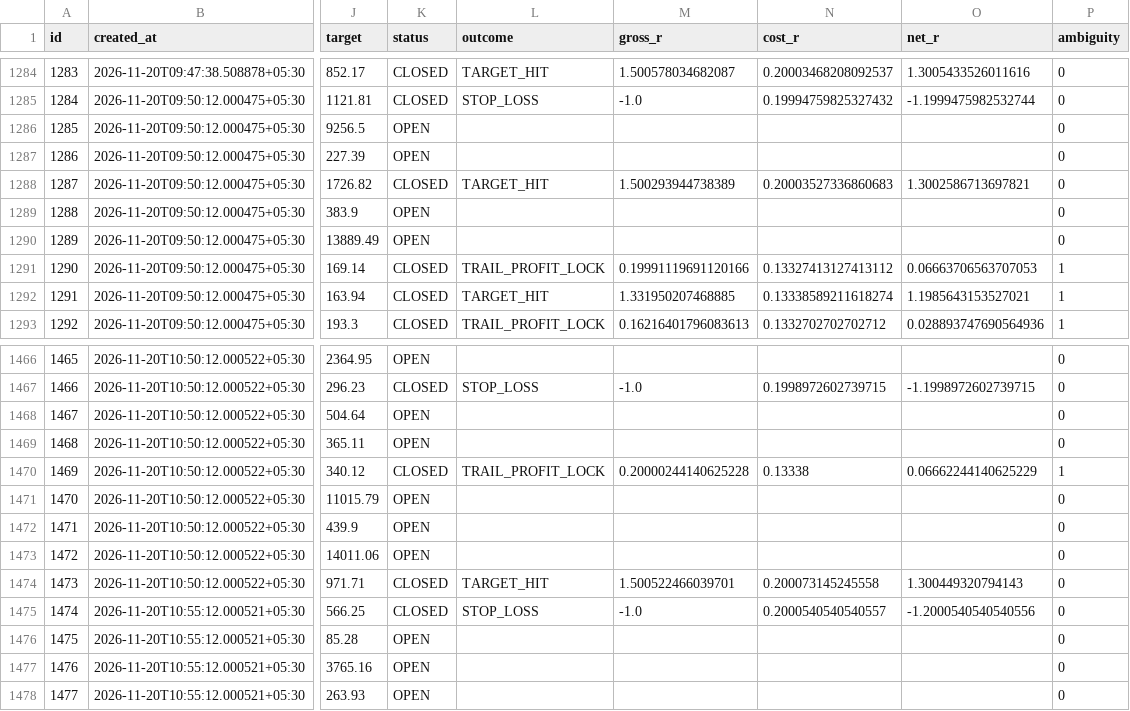
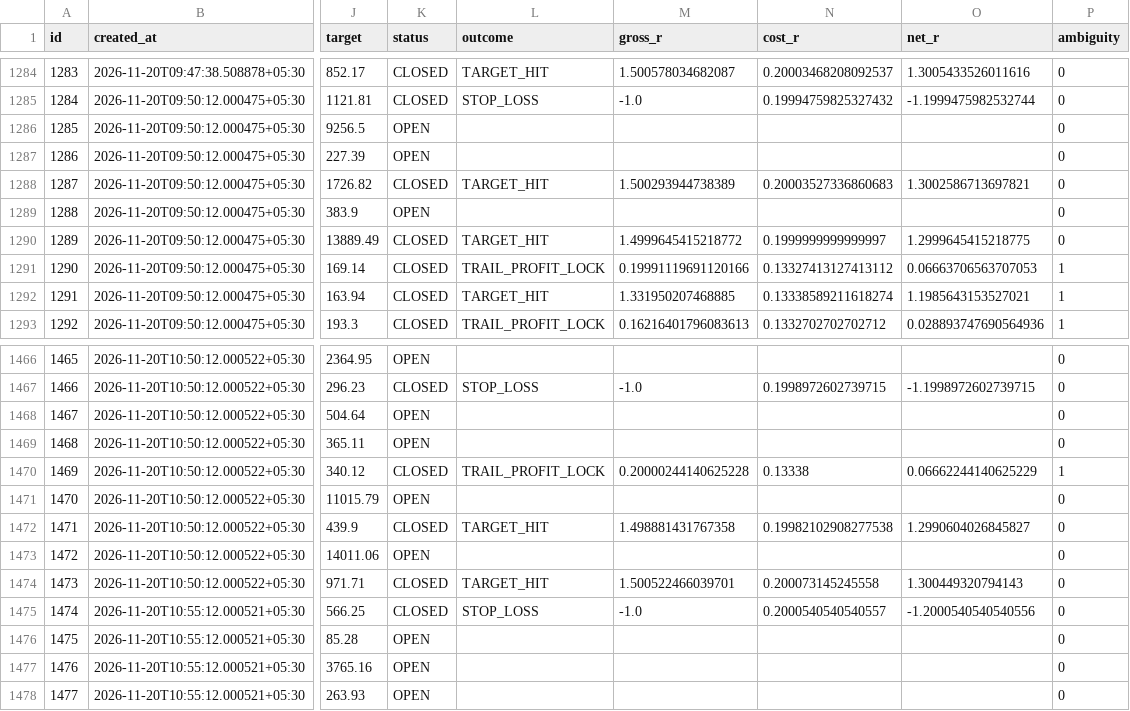
Before and after one commit to mahakalstay-coder/bharat-intraday-scout, a CSV file: reports/four_header_ledger.csv, drawn as a sheet; only a part is shown, gaps mark what is left out; the diff covers the shown part only; the diff names each change by its address in the sheet, - before the commit and + after, or states it on an @@ line.

```diff
--- a/reports/four_header_ledger.csv
+++ b/reports/four_header_ledger.csv
-K1290 (status): OPEN
+K1290 (status): CLOSED
-L1290 (outcome): (empty)
+L1290 (outcome): TARGET_HIT
-M1290 (gross_r): (empty)
+M1290 (gross_r): 1.4999645415218772
-N1290 (cost_r): (empty)
+N1290 (cost_r): 0.1999999999999997
-O1290 (net_r): (empty)
+O1290 (net_r): 1.2999645415218775
-K1472 (status): OPEN
+K1472 (status): CLOSED
-L1472 (outcome): (empty)
+L1472 (outcome): TARGET_HIT
-M1472 (gross_r): (empty)
+M1472 (gross_r): 1.498881431767358
-N1472 (cost_r): (empty)
+N1472 (cost_r): 0.19982102908277538
-O1472 (net_r): (empty)
+O1472 (net_r): 1.2990604026845827
```
Also changed, not shown: 11 added rows and 23 edited cells elsewhere in this file, 3 other files.
